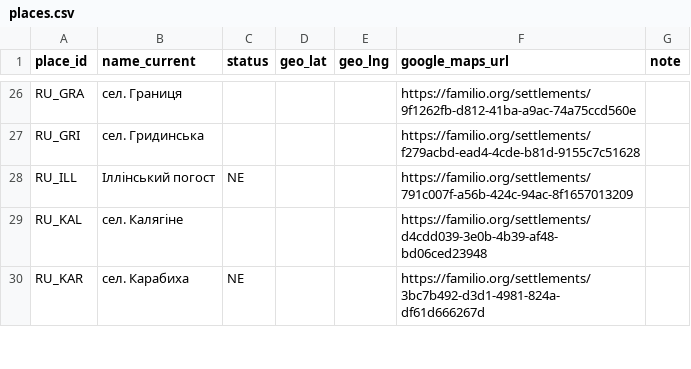
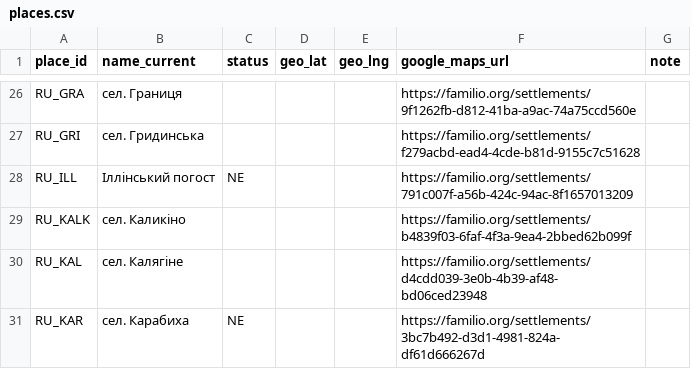
Before and after one commit to John7794/geneo, a CSV file: data/db/uk/places.csv, drawn as a sheet; only a part is shown, gaps mark what is left out.

Commit message:
refactor: improve data processing and UI state
- Exclude external links from record hydration
- Clear container innerHTML when hiding UI elements
- Add new location record and update metadata
- Add debugging scripts for record rendering and linking

```diff
--- a/data/db/uk/places.csv
+++ b/data/db/uk/places.csv
@@ -28,2 +28,3 @@ RU_GRI,сел. Гридинська,,,,https://familio.org/settlements/f279acbd-
 RU_ILL,Іллінський погост,NE,,,https://familio.org/settlements/791c007f-a56b-424c-94ac-8f1657013209,
+RU_KALK,сел. Каликіно,,,,https://familio.org/settlements/b4839f03-6faf-4f3a-9ea4-2bbed62b099f,
 RU_KAL,сел. Калягіне,,,,https://familio.org/settlements/d4cdd039-3e0b-4b39-af48-bd06ced23948,
```
Also changed, not shown: data/db/uk/records.csv, 7 other files.
